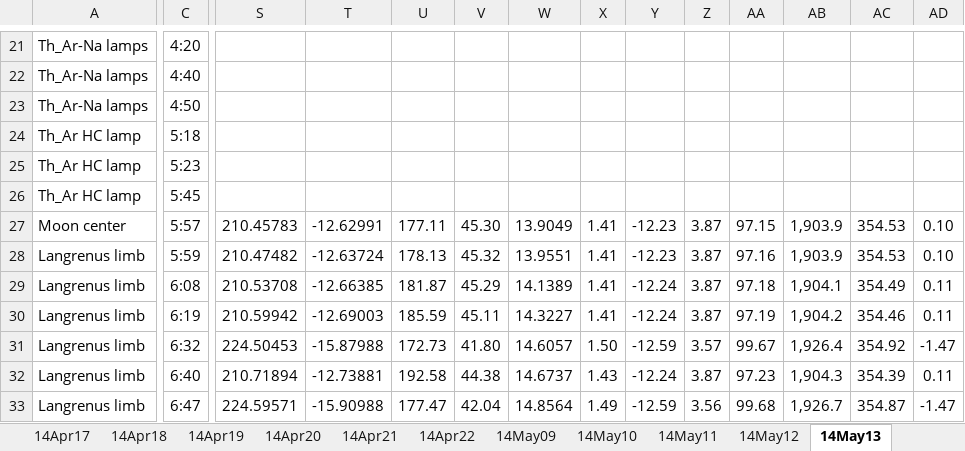
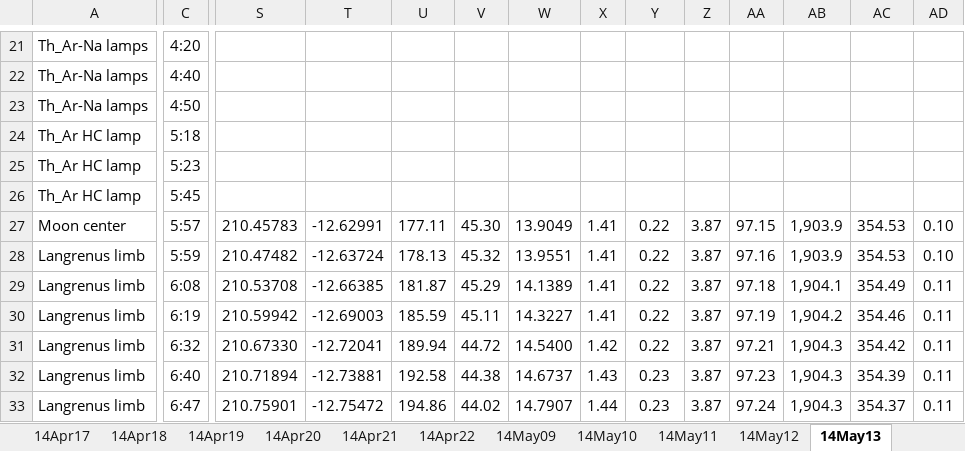
Before and after one commit to uwbadger11208/exo-lunar, an Excel workbook: Logs/Lunar_Log_Summary_2014.xlsx, sheet 14May13, drawn as a sheet; only a part is shown, gaps mark what is left out; values as stored, in another font and other column widths than the file's, no borders; the diff covers the shown part only; the diff names each change by its address in the sheet, - before the commit and + after, or states it on an @@ line.

```diff
--- a/Logs/Lunar_Log_Summary_2014.xlsx (sheet 14May13)
+++ b/Logs/Lunar_Log_Summary_2014.xlsx (sheet 14May13)
-Y27:Y28: -12.23
+Y27:Y28: 0.22
-Y29:Y30: -12.24
+Y29:Y30: 0.22
-S31: 224.50453
+S31: 210.67330
-T31: -15.87988
+T31: -12.72041
-U31: 172.73
+U31: 189.94
-V31: 41.80
+V31: 44.72
-W31: 14.6057
+W31: 14.5400
-X31: 1.50
+X31: 1.42
-Y31: -12.59
+Y31: 0.22
-Z31: 3.57
+Z31: 3.87
-AA31: 99.67
+AA31: 97.21
-AB31: 1,926.4
+AB31: 1,904.3
-AC31: 354.92
+AC31: 354.42
-AD31: -1.47
+AD31: 0.11
-Y32: -12.24
+Y32: 0.23
-S33: 224.59571
+S33: 210.75901
-T33: -15.90988
+T33: -12.75472
-U33: 177.47
+U33: 194.86
-V33: 42.04
+V33: 44.02
-W33: 14.8564
+W33: 14.7907
-X33: 1.49
+X33: 1.44
-Y33: -12.59
+Y33: 0.23
-Z33: 3.56
+Z33: 3.87
-AA33: 99.68
+AA33: 97.24
-AB33: 1,926.7
+AB33: 1,904.3
-AC33: 354.87
+AC33: 354.37
-AD33: -1.47
+AD33: 0.11
```
Also changed, not shown: 337 edited cells elsewhere in this sheet, sheet 14Jan11, sheet 14Dec01, sheet 14Jan17, sheet 14Feb13, sheet 14Dec07, sheet 14Jan12, 41 more sheets.
